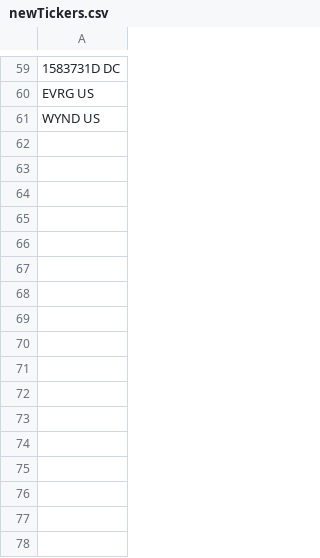
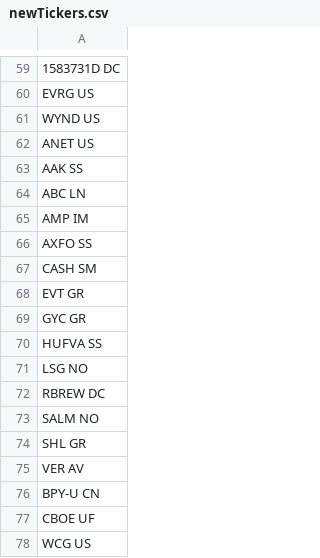
Before and after one commit to aagret/DharmaResearchSelection, a CSV file: RawData/newTickers.csv, drawn as a sheet; only a part is shown, gaps mark what is left out; the diff names each change by its address in the sheet, - before the commit and + after, or states it on an @@ line.

```diff
--- a/RawData/newTickers.csv
+++ b/RawData/newTickers.csv
+row 62: ANET US
+row 63: AAK SS
+row 64: ABC LN
+row 65: AMP IM
+row 66: AXFO SS
+row 67: CASH SM
+row 68: EVT GR
+row 69: GYC GR
+row 70: HUFVA SS
+row 71: LSG NO
+row 72: RBREW DC
+row 73: SALM NO
+row 74: SHL GR
+row 75: VER AV
+row 76: BPY-U CN
+row 77: CBOE UF
+row 78: WCG US
```
Also changed, not shown: 7 other files.
